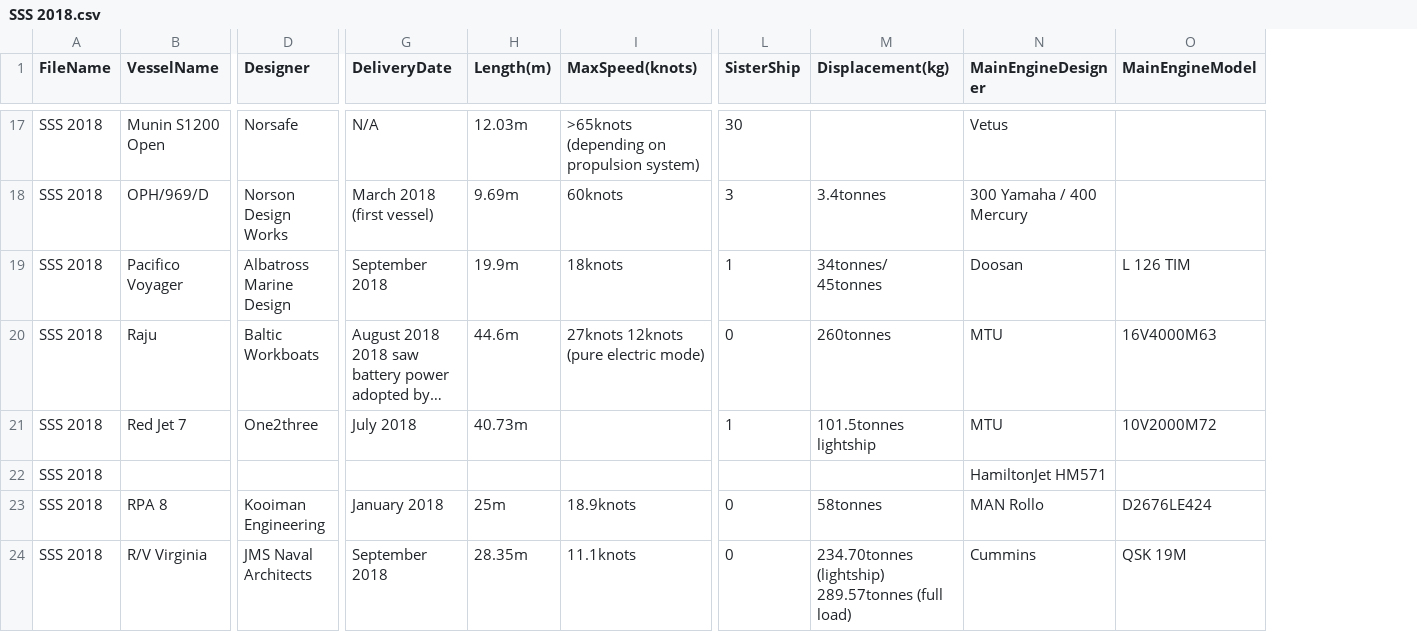
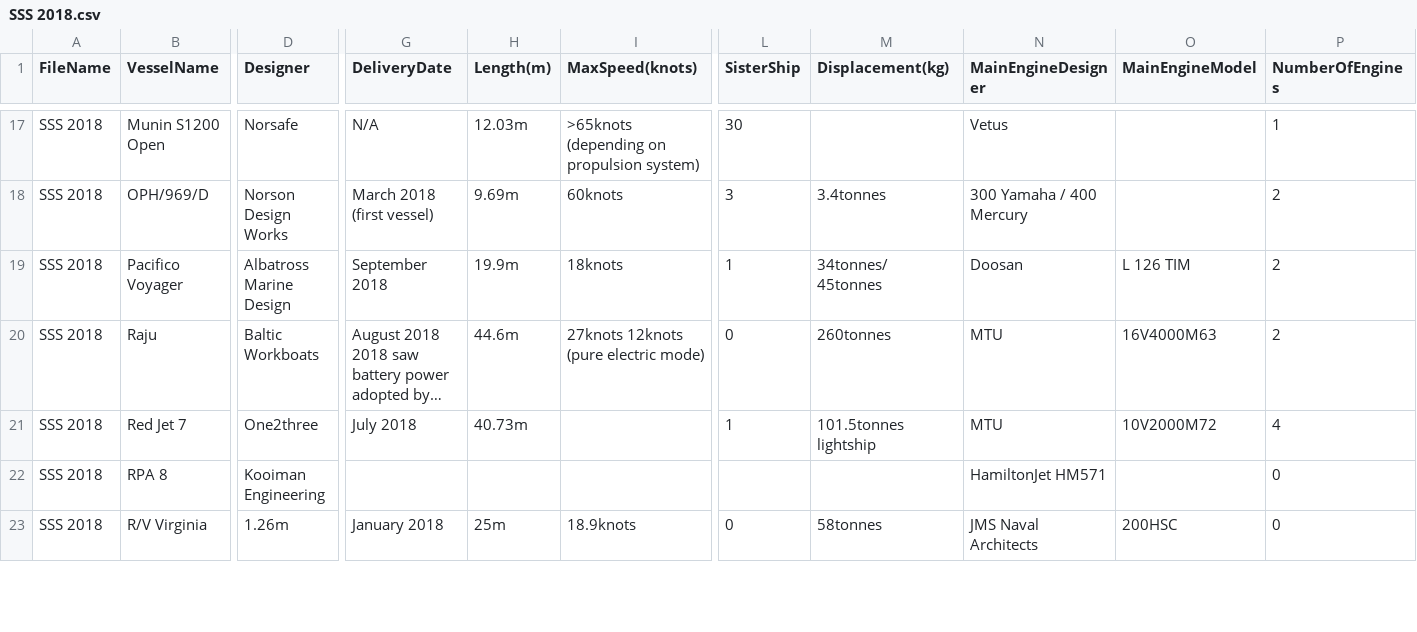
Before and after one commit to Vamp1r21/ETL-process-for-PDF, a CSV file: ETL_process_for_PDF/CSVFiles/SSS 2018.csv, drawn as a sheet; only a part is shown, gaps mark what is left out; long unchanged cells end in …; removed rows and columns are numbered as before the commit, all else as after; rows hold the shown columns only; the diff covers the shown part only; the diff names each change by its address in the sheet, - before the commit and + after, or states it on an @@ line.

```diff
--- a/ETL_process_for_PDF/CSVFiles/SSS 2018.csv
+++ b/ETL_process_for_PDF/CSVFiles/SSS 2018.csv
+column P (NumberOfEngines), rows 17-23: 1 | 2 | 2 | 2 | 4 | 0 | 0
-row 22: SSS 2018 |  |  |  |  |  |  |  | HamiltonJet HM571
-G22 (DeliveryDate): January 2018
+G22 (DeliveryDate): (empty)
-H22 (Length(m)): 25m
+H22 (Length(m)): (empty)
-I22 (MaxSpeed(knots)): 18.9knots
+I22 (MaxSpeed(knots)): (empty)
-L22 (SisterShip): 0
+L22 (SisterShip): (empty)
-M22 (Displacement(kg)): 58tonnes
+M22 (Displacement(kg)): (empty)
-N22 (MainEngineDesigner): MAN Rollo
+N22 (MainEngineDesigner): HamiltonJet HM571
-O22 (MainEngineModel): D2676LE424
+O22 (MainEngineModel): (empty)
-D23 (Designer): JMS Naval Architects
+D23 (Designer): 1.26m
-G23 (DeliveryDate): September 2018
+G23 (DeliveryDate): January 2018
-H23 (Length(m)): 28.35m
+H23 (Length(m)): 25m
-I23 (MaxSpeed(knots)): 11.1knots
+I23 (MaxSpeed(knots)): 18.9knots
-M23 (Displacement(kg)): 234.70tonnes (lightship) 289.57tonnes (full load)
+M23 (Displacement(kg)): 58tonnes
-N23 (MainEngineDesigner): Cummins
+N23 (MainEngineDesigner): JMS Naval Architects
-O23 (MainEngineModel): QSK 19M
+O23 (MainEngineModel): 200HSC
```
Also changed, not shown: 65 edited cells elsewhere in this file, ETL_process_for_PDF/CSVFiles/SS 2020.csv, ETL_process_for_PDF/CSVFiles/SS 2021.csv, 32 other files.
